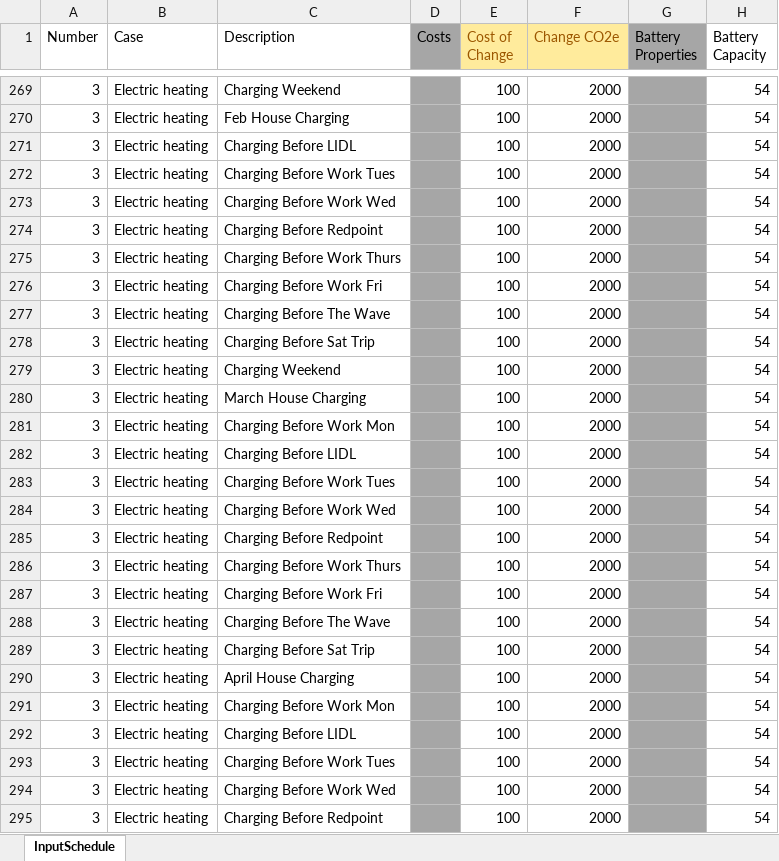
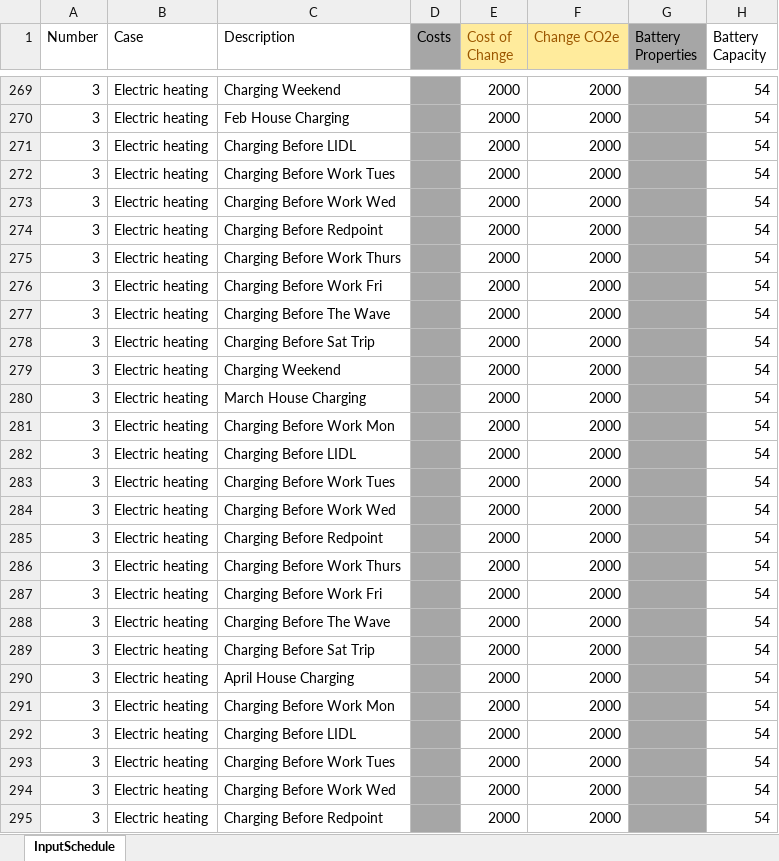
Before and after one commit to 10sukhiay/DP5_modelling, an Excel workbook: Inputs/InputScheduleBC.xlsx, sheet InputSchedule, drawn as a sheet; only a part is shown, gaps mark what is left out; values as stored, in another font and other column widths than the file's, no borders; conditional formats not drawn; the diff covers the shown part only; the diff names each change by its address in the sheet, - before the commit and + after, or states it on an @@ line.

Commit message:
Costs

```diff
--- a/Inputs/InputScheduleBC.xlsx (sheet InputSchedule)
+++ b/Inputs/InputScheduleBC.xlsx (sheet InputSchedule)
-E269:E295 (Cost of Change): 100
+E269:E295 (Cost of Change): 2000
```
Also changed, not shown: 765 edited cells elsewhere in this sheet.
